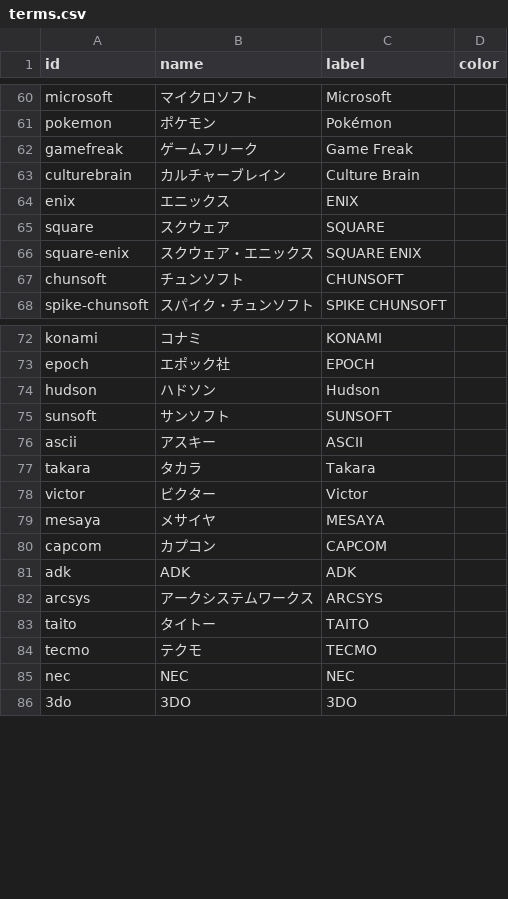
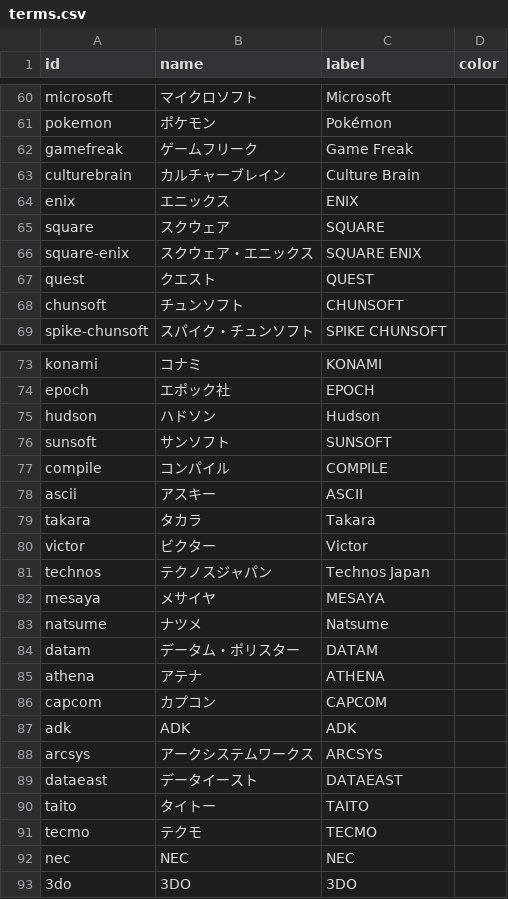
Before and after one commit to qrac/game-timeline, a CSV file: public/assets/terms.csv, drawn as a sheet; only a part is shown, gaps mark what is left out.

```diff
--- a/public/assets/terms.csv
+++ b/public/assets/terms.csv
@@ -66,2 +66,3 @@ square,スクウェア,SQUARE
 square-enix,スクウェア・エニックス,SQUARE ENIX
+quest,クエスト,QUEST
 chunsoft,チュンソフト,CHUNSOFT
@@ -75,2 +76,3 @@ hudson,ハドソン,Hudson
 sunsoft,サンソフト,SUNSOFT
+compile,コンパイル,COMPILE
 ascii,アスキー,ASCII
@@ -78,3 +80,7 @@ takara,タカラ,Takara
 victor,ビクター,Victor
+technos,テクノスジャパン,Technos Japan
 mesaya,メサイヤ,MESAYA
+natsume,ナツメ,Natsume
+datam,データム・ポリスター,DATAM
+athena,アテナ,ATHENA
 capcom,カプコン,CAPCOM
@@ -82,2 +88,3 @@ adk,ADK,ADK
 arcsys,アークシステムワークス,ARCSYS
+dataeast,データイースト,DATAEAST
 taito,タイトー,TAITO
```
Also changed, not shown: public/assets/items.csv.
